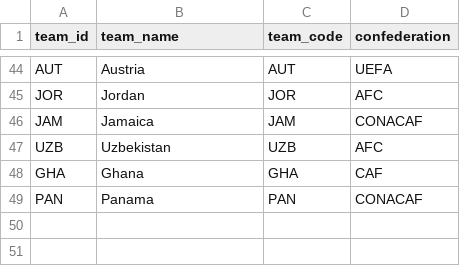
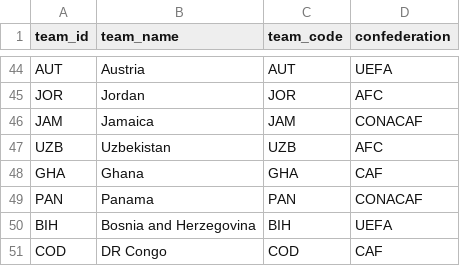
Before and after one commit to FranAGC/wcwinner, a CSV file: backend/data/teams.csv, drawn as a sheet; only a part is shown, gaps mark what is left out; the diff names each change by its address in the sheet, - before the commit and + after, or states it on an @@ line.

Commit message:
correccion de data

```diff
--- a/backend/data/teams.csv
+++ b/backend/data/teams.csv
+row 50: BIH | Bosnia and Herzegovina | BIH | UEFA
+row 51: COD | DR Congo | COD | CAF
```
Also changed, not shown: 9 other files.
